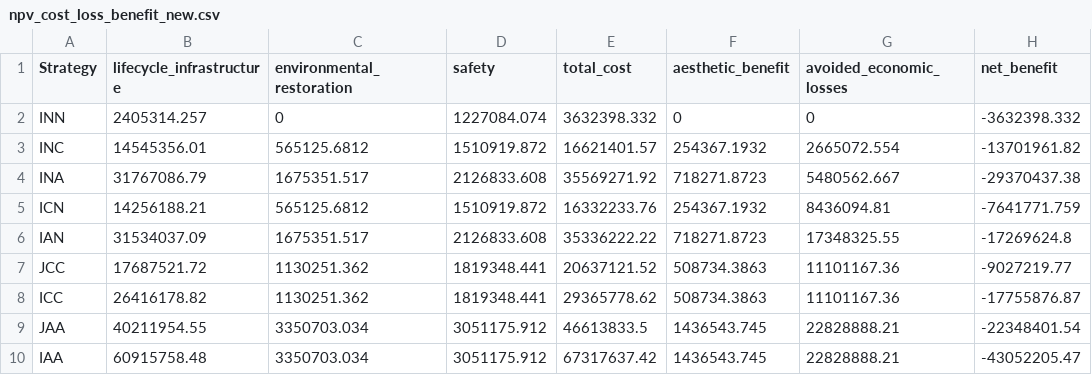
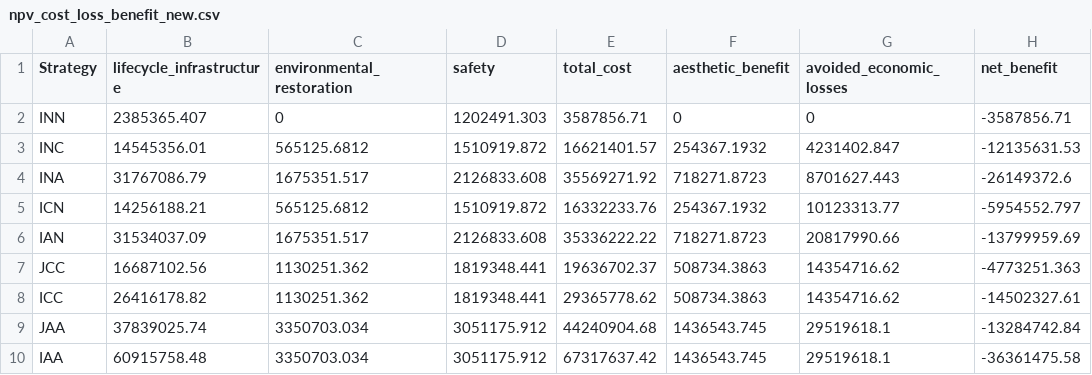
Before and after one commit to narslab/project-groundwork, a CSV file: results/outcomes/npv_cost_loss_benefit_new.csv, drawn as a sheet.

Commit message:
Simulate results using alpha=0.3

```diff
--- a/results/outcomes/npv_cost_loss_benefit_new.csv
+++ b/results/outcomes/npv_cost_loss_benefit_new.csv
@@ -1,10 +1,10 @@
 Strategy,lifecycle_infrastructure,environmental_restoration,safety,total_cost,aesthetic_benefit,avoided_economic_losses,net_benefit
-INN,2405314.257,0,1227084.074,3632398.332,0,0,-3632398.332
-INC,14545356.01,565125.6812,1510919.872,16621401.57,254367.1932,2665072.554,-13701961.82
-INA,31767086.79,1675351.517,2126833.608,35569271.92,718271.8723,5480562.667,-29370437.38
-ICN,14256188.21,565125.6812,1510919.872,16332233.76,254367.1932,8436094.81,-7641771.759
-IAN,31534037.09,1675351.517,2126833.608,35336222.22,718271.8723,17348325.55,-17269624.8
-JCC,17687521.72,1130251.362,1819348.441,20637121.52,508734.3863,11101167.36,-9027219.77
-ICC,26416178.82,1130251.362,1819348.441,29365778.62,508734.3863,11101167.36,-17755876.87
-JAA,40211954.55,3350703.034,3051175.912,46613833.5,1436543.745,22828888.21,-22348401.54
-IAA,60915758.48,3350703.034,3051175.912,67317637.42,1436543.745,22828888.21,-43052205.47
+INN,2385365.407,0,1202491.303,3587856.71,0,0,-3587856.71
+INC,14545356.01,565125.6812,1510919.872,16621401.57,254367.1932,4231402.847,-12135631.53
+INA,31767086.79,1675351.517,2126833.608,35569271.92,718271.8723,8701627.443,-26149372.6
+ICN,14256188.21,565125.6812,1510919.872,16332233.76,254367.1932,10123313.77,-5954552.797
+IAN,31534037.09,1675351.517,2126833.608,35336222.22,718271.8723,20817990.66,-13799959.69
+JCC,16687102.56,1130251.362,1819348.441,19636702.37,508734.3863,14354716.62,-4773251.363
+ICC,26416178.82,1130251.362,1819348.441,29365778.62,508734.3863,14354716.62,-14502327.61
+JAA,37839025.74,3350703.034,3051175.912,44240904.68,1436543.745,29519618.1,-13284742.84
+IAA,60915758.48,3350703.034,3051175.912,67317637.42,1436543.745,29519618.1,-36361475.58
```
Also changed, not shown: 1 other file.
